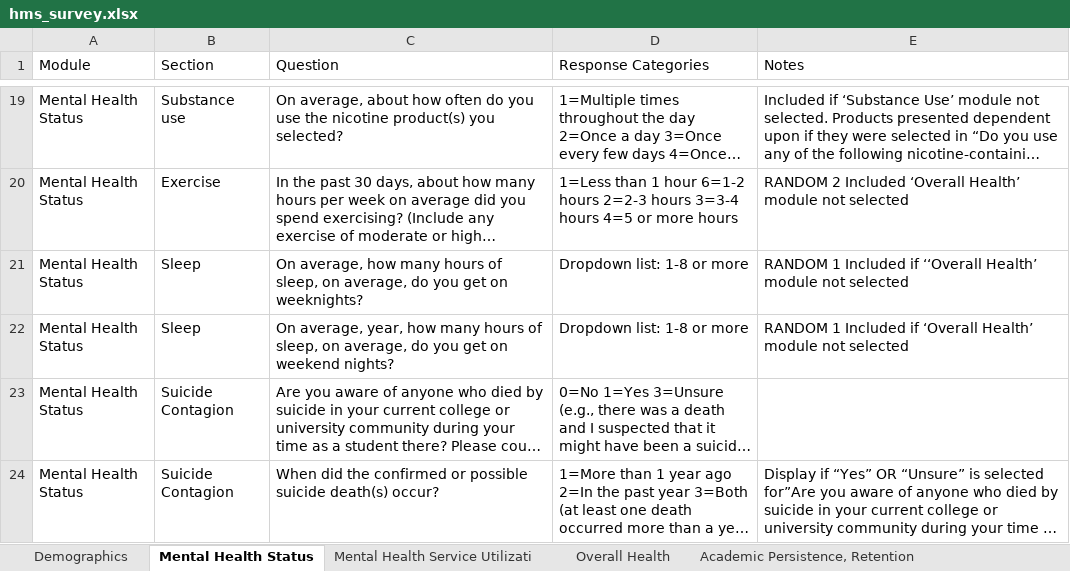
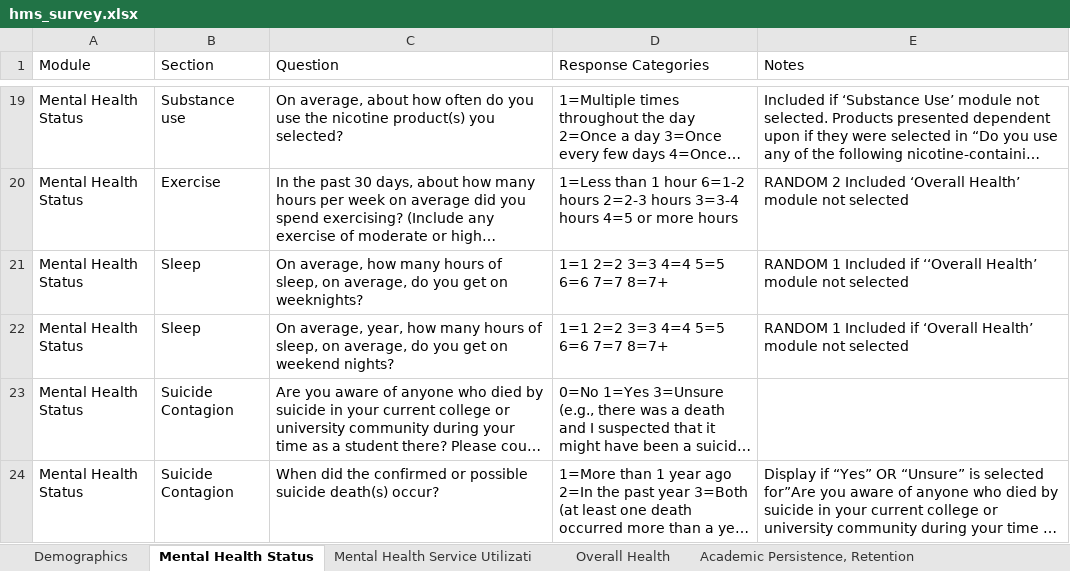
Before and after one commit to jovishacurlie22/Experiment2, an Excel workbook: SurveyQuestions/csvs/hms_survey.xlsx, sheet Mental Health Status, drawn as a sheet; only a part is shown, gaps mark what is left out; long unchanged cells end in …; values as stored, in another font and other column widths than the file's, no borders; the diff names each change by its address in the sheet, - before the commit and + after, or states it on an @@ line.

```diff
--- a/SurveyQuestions/csvs/hms_survey.xlsx (sheet Mental Health Status)
+++ b/SurveyQuestions/csvs/hms_survey.xlsx (sheet Mental Health Status)
-D21:D22 (Response Categories): Dropdown list: 1-8 or more
+D21:D22 (Response Categories): 1=1 2=2 3=3 4=4 5=5 6=6 7=7 8=7+
```
Also changed, not shown: SurveyQuestions/outputs/MECAMH_question_score.xlsx, SurveyQuestions/outputs/MECAMH_question_score_reordered.xlsx, 4 other files.
